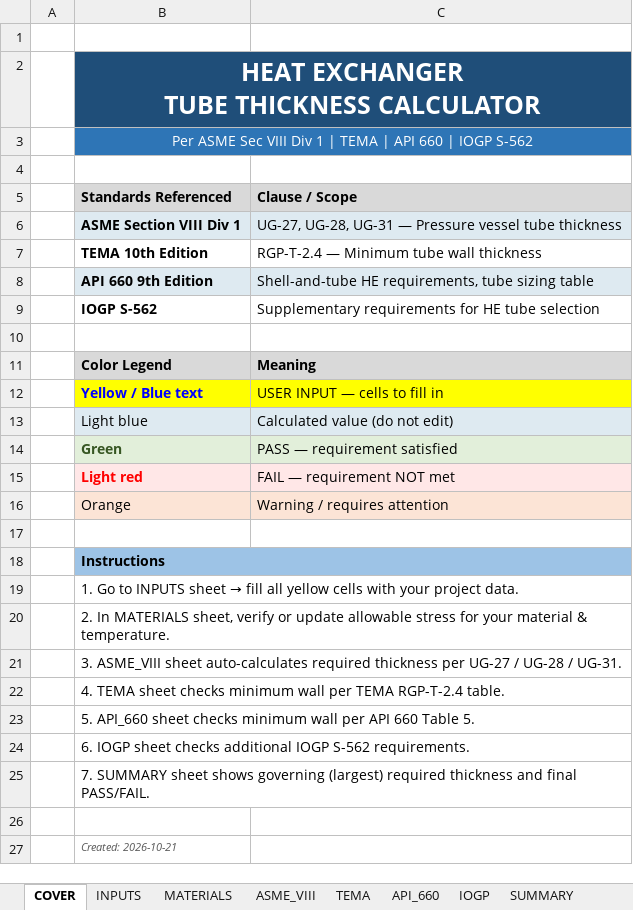
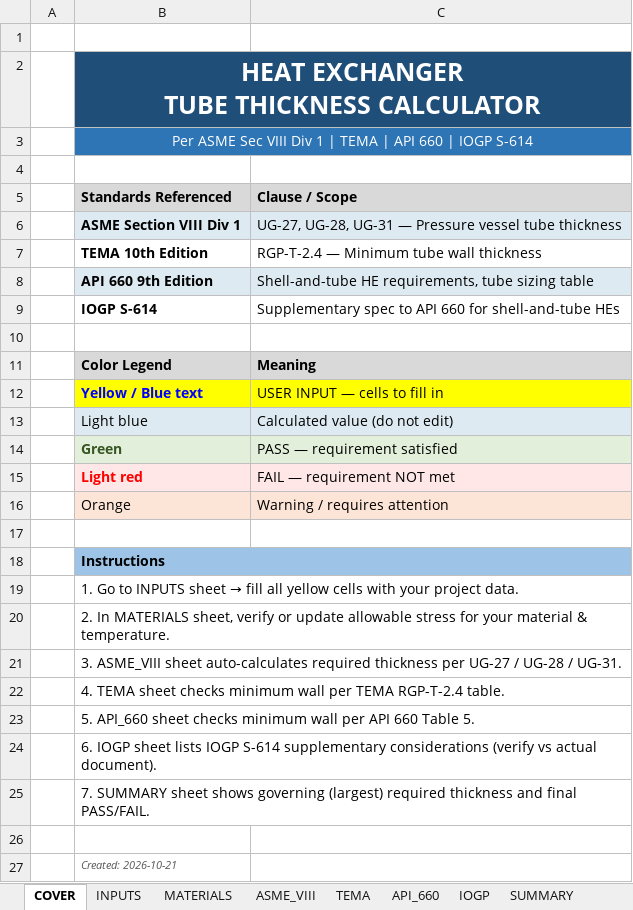
Before and after one commit to Assadeq123/Exam, an Excel workbook: Tube_Thickness_Calculator.xlsx, sheet COVER, drawn as a sheet; values as stored, in another font and other column widths than the file's, no borders; removed rows and columns are numbered as before the commit, all else as after; the diff names each change by its address in the sheet, - before the commit and + after, or states it on an @@ line.

```diff
--- a/Tube_Thickness_Calculator.xlsx (sheet COVER)
+++ b/Tube_Thickness_Calculator.xlsx (sheet COVER)
-B3 (Standards Referenced): …| IOGP S-562
+B3 (Standards Referenced): …| IOGP S-614
-row 9:  | IOGP S-562 | Supplementary requirements for HE tube selection
+row 9:  | IOGP S-614 | Supplementary spec to API 660 for shell-and-tube HEs
-B24 (Standards Referenced): …IOGP sheet checks additional IOGP S-562 requirements.
+B24 (Standards Referenced): …IOGP sheet lists IOGP S-614 supplementary considerations (verify vs actual document).
```
Also changed, not shown: sheet API_660, sheet IOGP, sheet MATERIALS, sheet ASME_VIII, sheet SUMMARY, sheet TEMA, 1 more sheet, formulas that keep their value.
